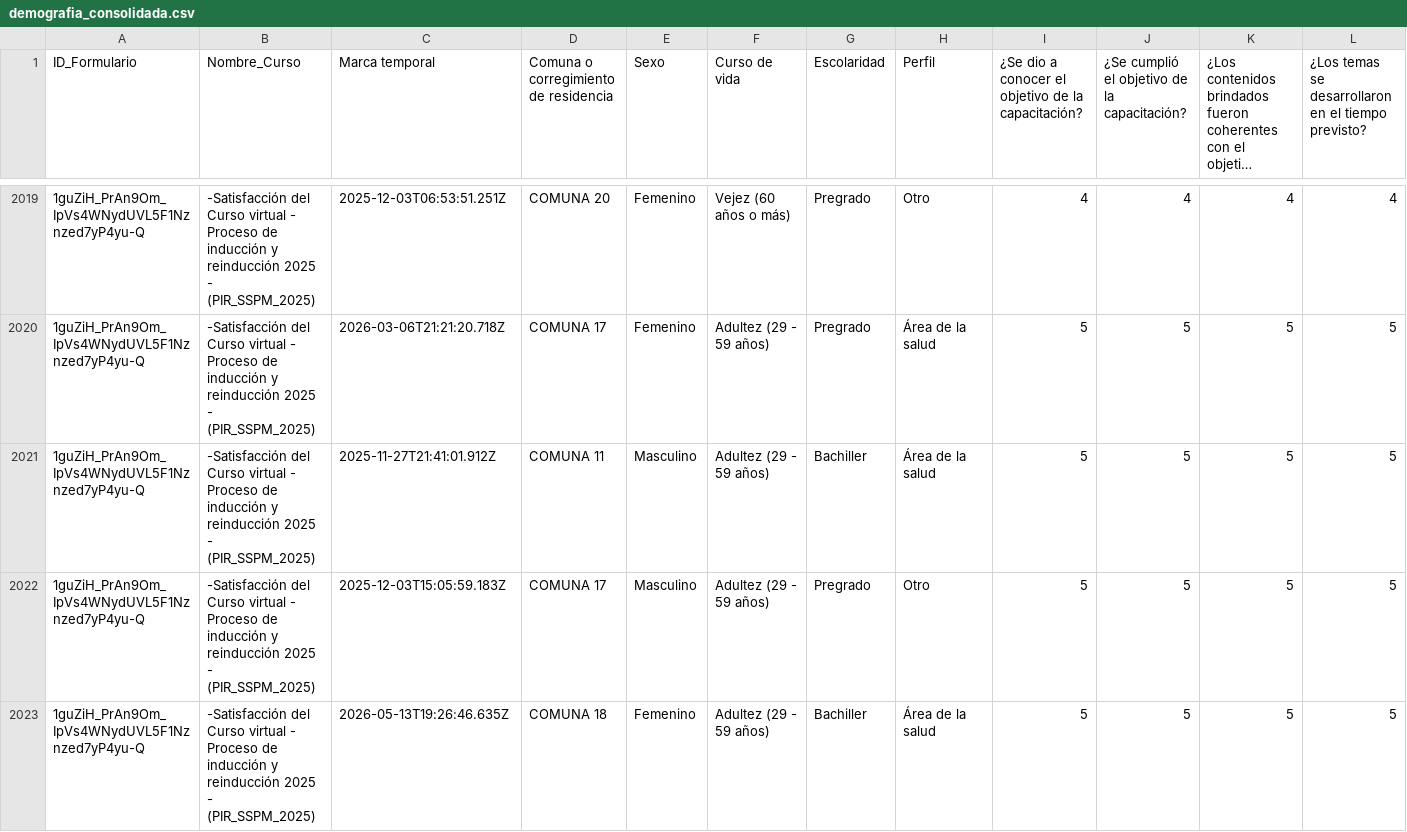
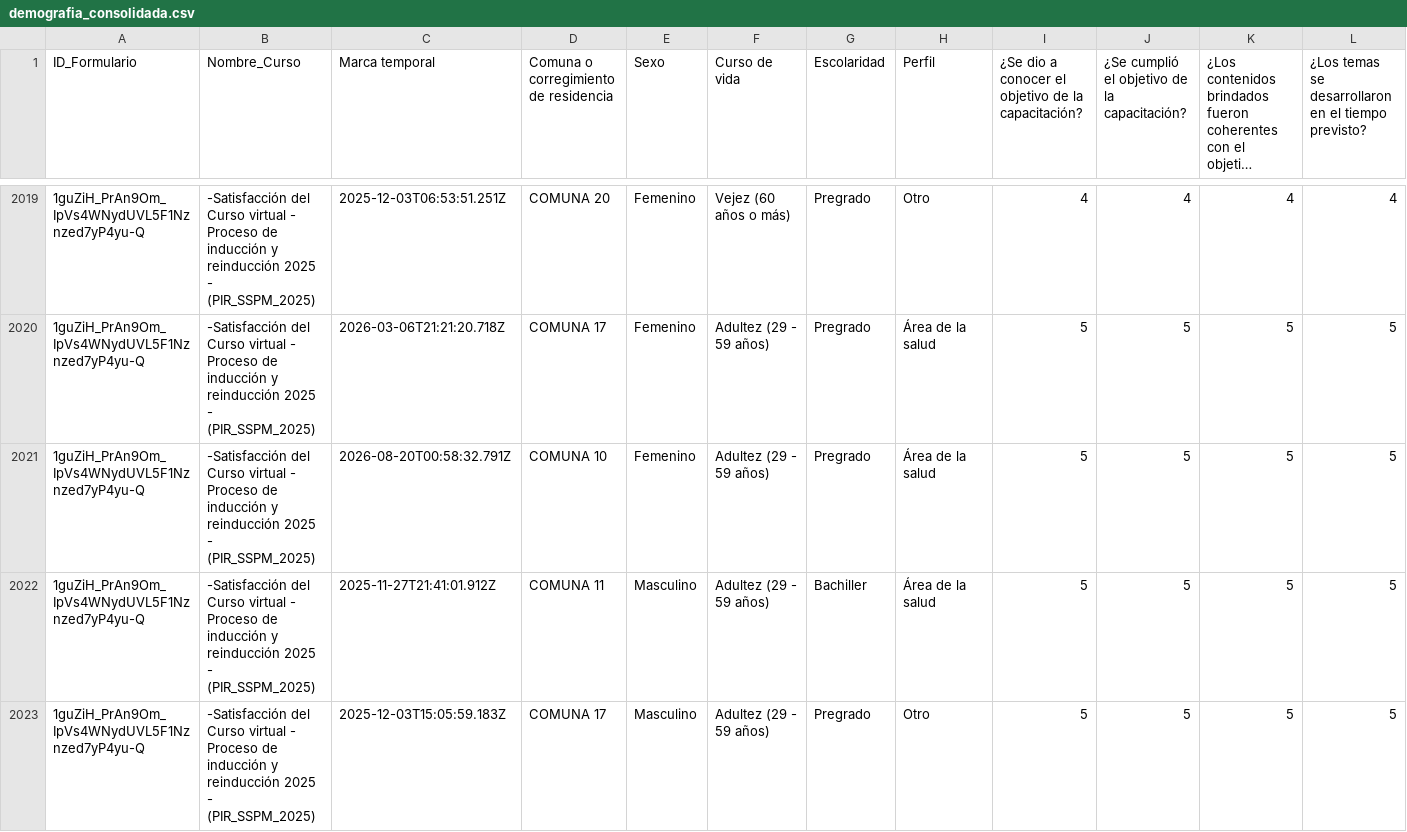
Before and after one commit to SecSaludCali/Tesis_Moodle, a CSV file: demografia_consolidada.csv, drawn as a sheet; only a part is shown, gaps mark what is left out; the shorter side is filled out with more unchanged rows; long unchanged cells end in …; rows hold the shown columns only; the diff names each change by its address in the sheet, - before the commit and + after, or states it on an @@ line.

```diff
--- a/demografia_consolidada.csv
+++ b/demografia_consolidada.csv
+row 2021: 1guZiH_PrAn9Om_IpVs4WNydUVL5F1Nznzed7yP4yu-Q | -Satisfacción del Curso virtual - Proceso de inducción y reinducción 2025 - (PIR_SSPM_2025) | 2026-08-20T00:58:32.791Z | COMUNA 10 | Femenino | Adultez (29 - 59 años) | Pregrado | Área de la salud | 5 | 5 | 5 | 5
```
Also changed, not shown: descargas_moodle/progress.sello_012025.csv, dim_perfiles.csv, 5 other files.
